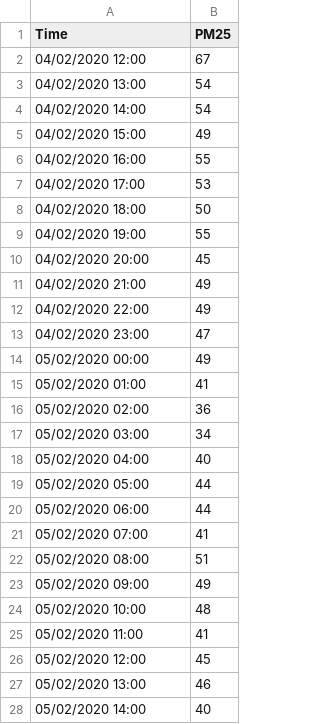
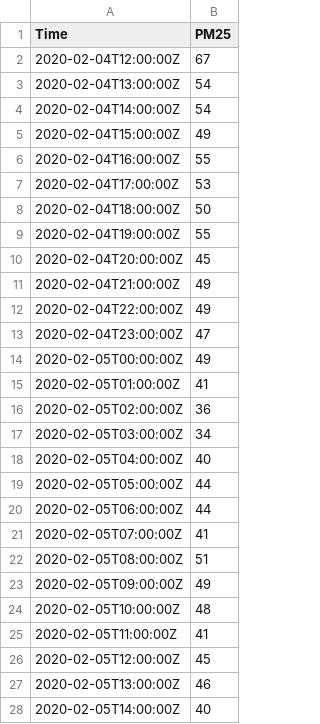
Before and after one commit to tanlull/test_db, a CSV file: pm25/PM2.5_Feb06.csv, drawn as a sheet; only a part is shown; the diff covers the shown part only.

Commit message:
change time

```diff
--- a/pm25/PM2.5_Feb06.csv
+++ b/pm25/PM2.5_Feb06.csv
@@ -1,28 +1,28 @@
 Time,PM25
-04/02/2020 12:00,67
-04/02/2020 13:00,54
-04/02/2020 14:00,54
-04/02/2020 15:00,49
-04/02/2020 16:00,55
-04/02/2020 17:00,53
-04/02/2020 18:00,50
-04/02/2020 19:00,55
-04/02/2020 20:00,45
-04/02/2020 21:00,49
-04/02/2020 22:00,49
-04/02/2020 23:00,47
-05/02/2020 00:00,49
-05/02/2020 01:00,41
-05/02/2020 02:00,36
-05/02/2020 03:00,34
-05/02/2020 04:00,40
-05/02/2020 05:00,44
-05/02/2020 06:00,44
-05/02/2020 07:00,41
-05/02/2020 08:00,51
-05/02/2020 09:00,49
-05/02/2020 10:00,48
-05/02/2020 11:00,41
-05/02/2020 12:00,45
-05/02/2020 13:00,46
-05/02/2020 14:00,40
+2020-02-04T12:00:00Z,67
+2020-02-04T13:00:00Z,54
+2020-02-04T14:00:00Z,54
+2020-02-04T15:00:00Z,49
+2020-02-04T16:00:00Z,55
+2020-02-04T17:00:00Z,53
+2020-02-04T18:00:00Z,50
+2020-02-04T19:00:00Z,55
+2020-02-04T20:00:00Z,45
+2020-02-04T21:00:00Z,49
+2020-02-04T22:00:00Z,49
+2020-02-04T23:00:00Z,47
+2020-02-05T00:00:00Z,49
+2020-02-05T01:00:00Z,41
+2020-02-05T02:00:00Z,36
+2020-02-05T03:00:00Z,34
+2020-02-05T04:00:00Z,40
+2020-02-05T05:00:00Z,44
+2020-02-05T06:00:00Z,44
+2020-02-05T07:00:00Z,41
+2020-02-05T08:00:00Z,51
+2020-02-05T09:00:00Z,49
+2020-02-05T10:00:00Z,48
+2020-02-05T11:00:00Z,41
+2020-02-05T12:00:00Z,45
+2020-02-05T13:00:00Z,46
+2020-02-05T14:00:00Z,40
```
Also changed, not shown: 23 edited cells elsewhere in this file.
